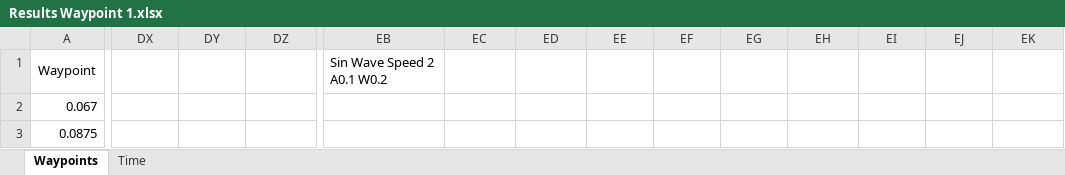
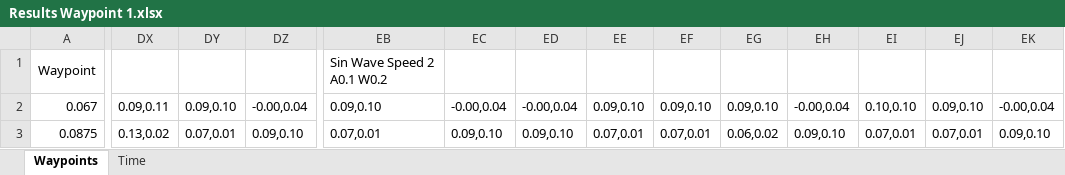
Before and after one commit to Aasavmp/Robotics-Systems-A2, an Excel workbook: Assessment 2 v1/Results Waypoint 1.xlsx, sheet Waypoints, drawn as a sheet; only a part is shown, gaps mark what is left out; values as stored, in another font and other column widths than the file's, no borders; the diff covers the shown part only; the diff names each change by its address in the sheet, - before the commit and + after, or states it on an @@ line.

```diff
--- a/Assessment 2 v1/Results Waypoint 1.xlsx (sheet Waypoints)
+++ b/Assessment 2 v1/Results Waypoint 1.xlsx (sheet Waypoints)
-DX2: (empty)
+DX2: 0.09,0.11
-DY2: (empty)
+DY2: 0.09,0.10
-DZ2: (empty)
+DZ2: -0.00,0.04
-EB2: (empty)
+EB2: 0.09,0.10
-EC2: (empty)
+EC2: -0.00,0.04
-ED2: (empty)
+ED2: -0.00,0.04
-EE2: (empty)
+EE2: 0.09,0.10
-EF2: (empty)
+EF2: 0.09,0.10
-EG2: (empty)
+EG2: 0.09,0.10
-EH2: (empty)
+EH2: -0.00,0.04
-EI2: (empty)
+EI2: 0.10,0.10
-EJ2: (empty)
+EJ2: 0.09,0.10
-EK2: (empty)
+EK2: -0.00,0.04
-DX3: (empty)
+DX3: 0.13,0.02
-DY3: (empty)
+DY3: 0.07,0.01
-DZ3: (empty)
+DZ3: 0.09,0.10
-EB3: (empty)
+EB3: 0.07,0.01
-EC3: (empty)
+EC3: 0.09,0.10
-ED3: (empty)
+ED3: 0.09,0.10
-EE3: (empty)
+EE3: 0.07,0.01
-EF3: (empty)
+EF3: 0.07,0.01
-EG3: (empty)
+EG3: 0.06,0.02
-EH3: (empty)
+EH3: 0.09,0.10
-EI3: (empty)
+EI3: 0.07,0.01
-EJ3: (empty)
+EJ3: 0.07,0.01
-EK3: (empty)
+EK3: 0.09,0.10
```
Also changed, not shown: 214 edited cells elsewhere in this sheet, 1 other file.
